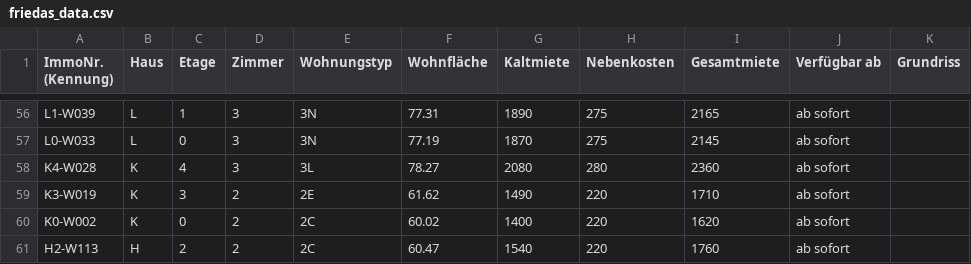
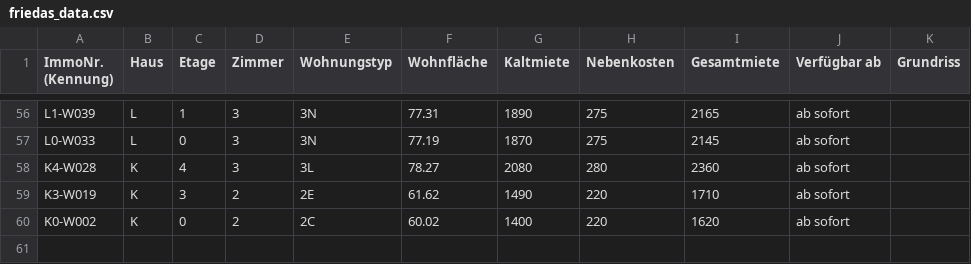
Before and after one commit to kkrainov/friedas-tracker, a CSV file: friedas_data.csv, drawn as a sheet; only a part is shown, gaps mark what is left out.

Commit message:
Update: 2026-07-09

```diff
--- a/friedas_data.csv
+++ b/friedas_data.csv
@@ -60,2 +60 @@ K3-W019,K,3,2,2E,61.62,1490,220,1710,ab sofort,
 K0-W002,K,0,2,2C,60.02,1400,220,1620,ab sofort,
-H2-W113,H,2,2,2C,60.47,1540,220,1760,ab sofort,
```
